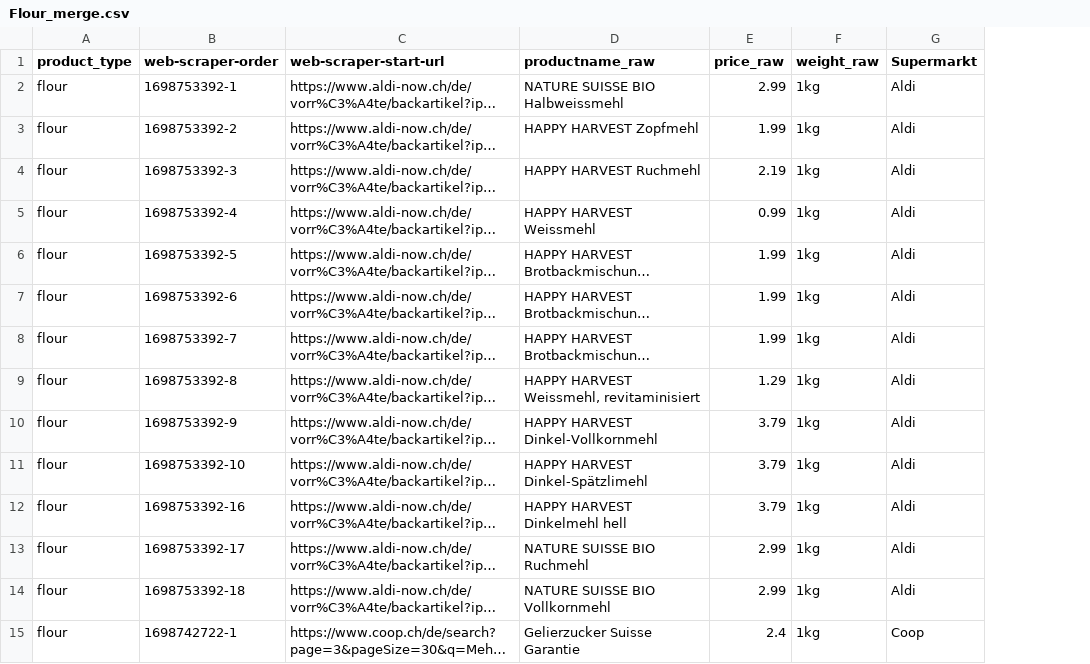
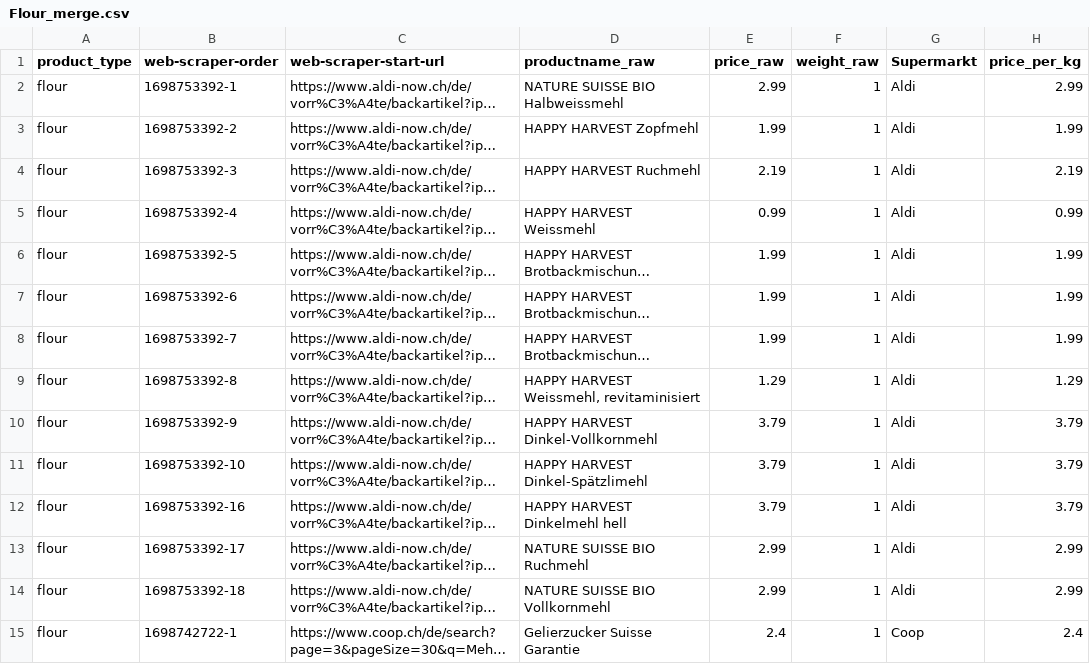
Before and after one commit to husicabe/groceries, a CSV file: preparation/Flour_merge.csv, drawn as a sheet; only a part is shown; long unchanged cells end in …; the diff covers the shown part only; the diff names each change by its address in the sheet, - before the commit and + after, or states it on an @@ line.

```diff
--- a/preparation/Flour_merge.csv
+++ b/preparation/Flour_merge.csv
+column H (price_per_kg), rows 2-15: 2.99 | 1.99 | 2.19 | 0.99 | 1.99 | 1.99 | 1.99 | 1.29 | 3.79 | 3.79 | 3.79 | 2.99 | 2.99 | 2.4
-F2:F15 (weight_raw): 1kg
+F2:F15 (weight_raw): 1
```
Also changed, not shown: 53 edited cells elsewhere in this file, 14 other files.
